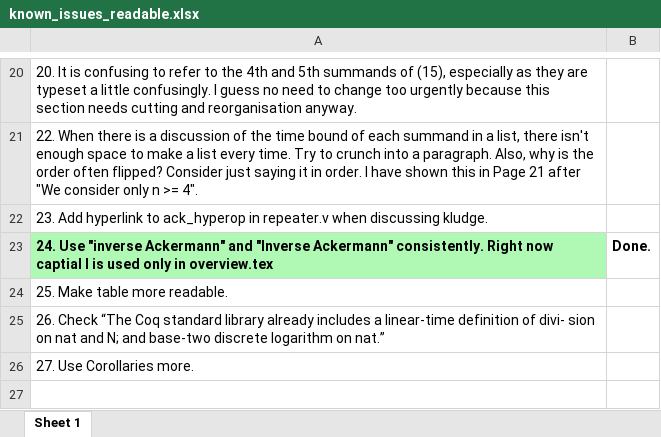
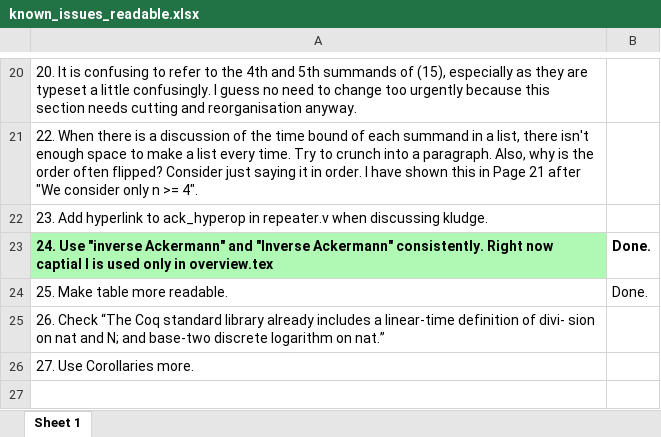
Before and after one commit to anshumanmohan/inv-ack, an Excel workbook: paper-aplas/known_issues_readable.xlsx, sheet Sheet 1, drawn as a sheet; only a part is shown, gaps mark what is left out; values as stored, in another font and other column widths than the file's, no borders; conditional formats not drawn; the diff names each change by its address in the sheet, - before the commit and + after, or states it on an @@ line.

Commit message:
Improved table and listings, saved some widows and orphans.

```diff
--- a/paper-aplas/known_issues_readable.xlsx (sheet Sheet 1)
+++ b/paper-aplas/known_issues_readable.xlsx (sheet Sheet 1)
-B24: (empty)
+B24: Done.
```
Also changed, not shown: 4 other files.
